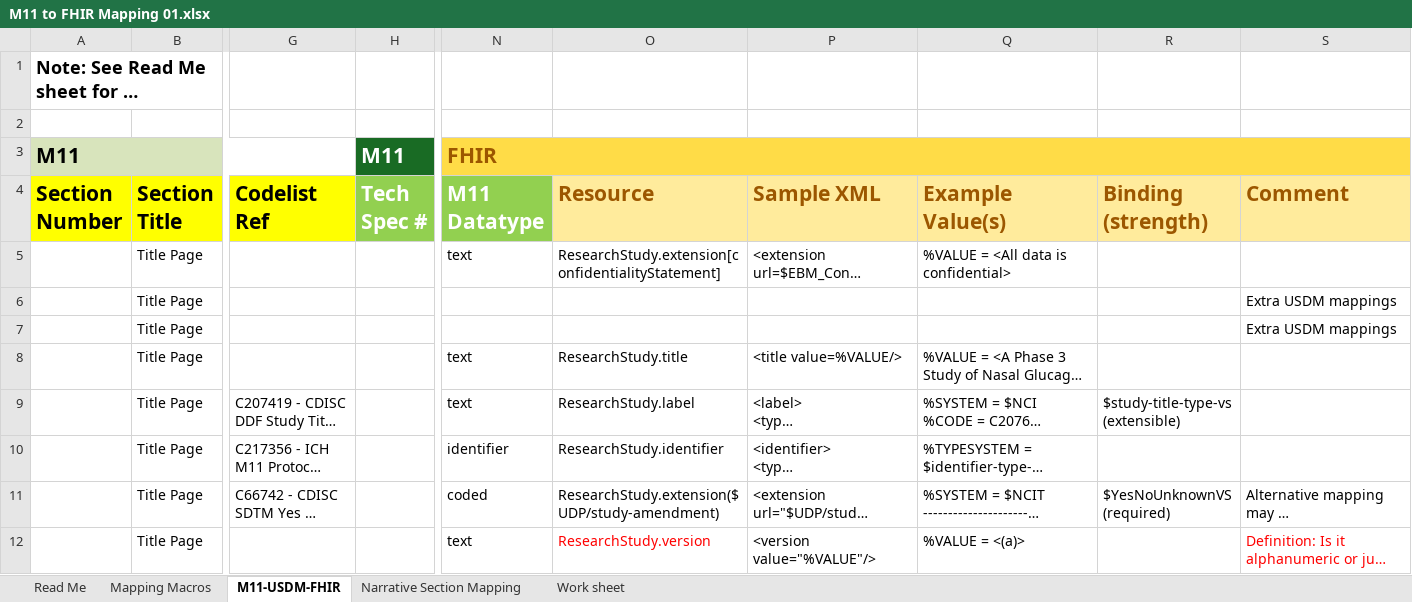
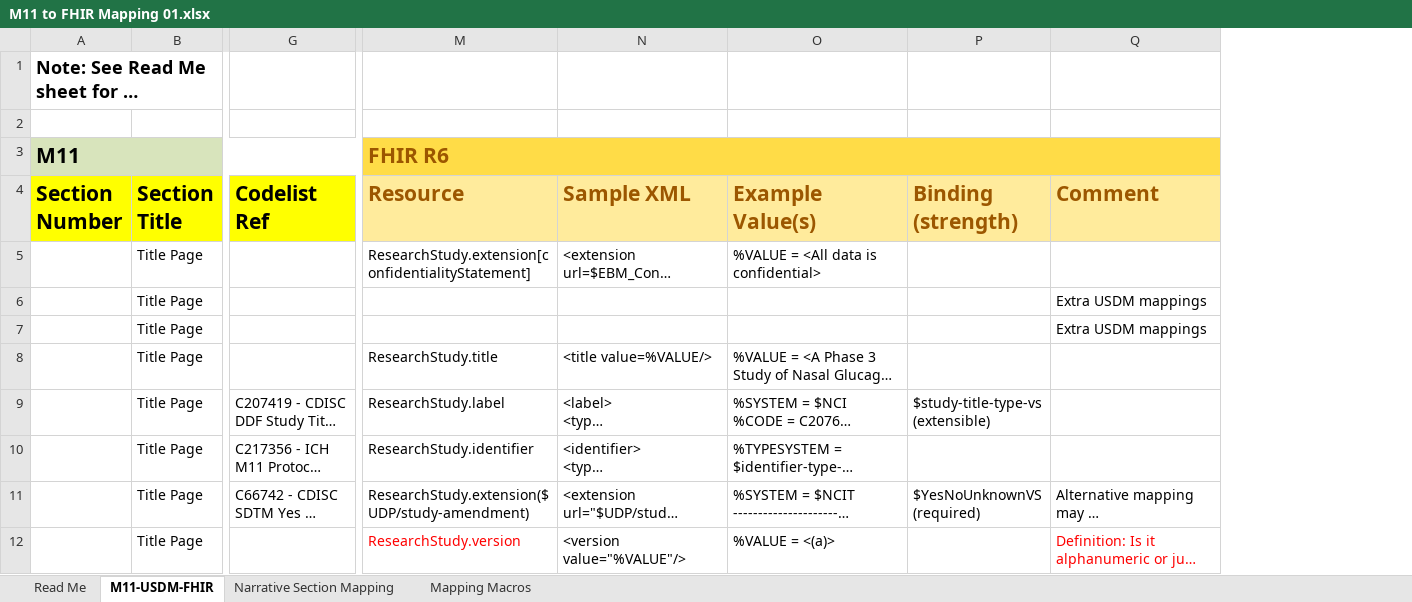
Before and after one commit to HL7/vulcan-udp-ig, an Excel workbook: input/images/Mappings/M11 to FHIR Mapping 01.xlsx, sheet M11-USDM-FHIR, drawn as a sheet; only a part is shown, gaps mark what is left out; long unchanged cells end in …; values as stored, in another font and other column widths than the file's, no borders; removed rows and columns are numbered as before the commit, all else as after; the diff names each change by its address in the sheet, - before the commit and + after, or states it on an @@ line.

```diff
--- a/input/images/Mappings/M11 to FHIR Mapping 01.xlsx (sheet M11-USDM-FHIR)
+++ b/input/images/Mappings/M11 to FHIR Mapping 01.xlsx (sheet M11-USDM-FHIR)
-sheet tab: Work sheet
@@ sheet tab order changed: Read Me | M11-USDM-FHIR | Narrative Section Mapping | Mapping Macros @@
-column H (Tech Spec #), row 3: M11
-column N (M11 Datatype), row 3: FHIR; rows 5-12: text |  |  | text | text | identifier | coded | text
-M3 (Resource): (empty)
+M3 (Resource): FHIR R6
+M3:Q3 merged
```
Also changed, not shown: sheet Read Me, 10 other files.
